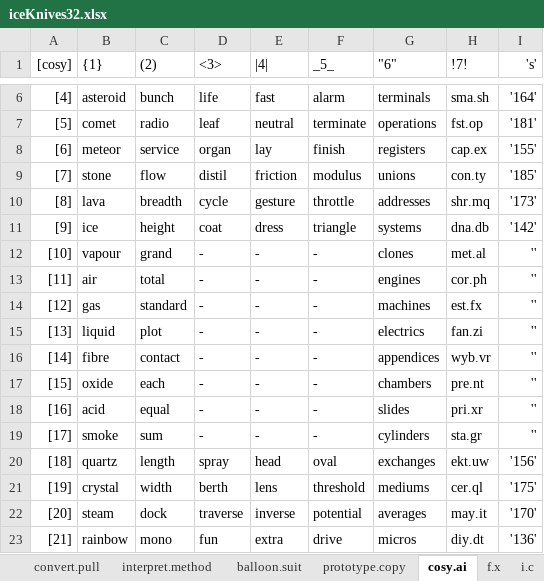
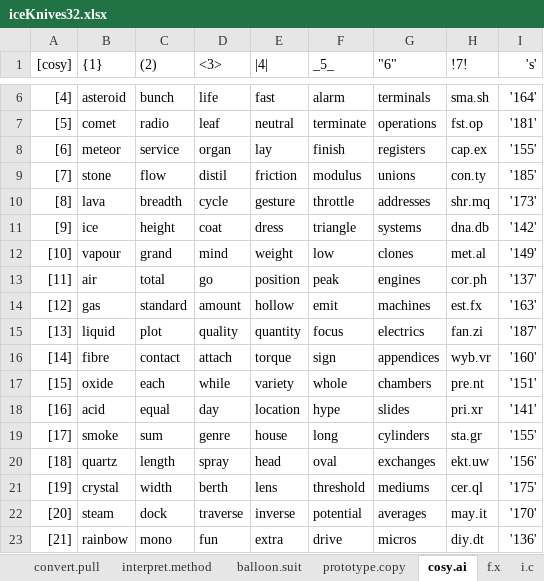
Before and after one commit to openroot/iceKnives32, an Excel workbook: iceKnives32/Offline Documents (Periodic)/iceKnives32.xlsx, sheet cosy.ai, drawn as a sheet; only a part is shown, gaps mark what is left out; values as stored, in another font and other column widths than the file's, no borders; charts and pictures not drawn; the diff names each change by its address in the sheet, - before the commit and + after, or states it on an @@ line.

```diff
--- a/iceKnives32/Offline Documents (Periodic)/iceKnives32.xlsx (sheet cosy.ai)
+++ b/iceKnives32/Offline Documents (Periodic)/iceKnives32.xlsx (sheet cosy.ai)
-D12 (<3>): -
+D12 (<3>): mind
-E12 (|4|): -
+E12 (|4|): weight
-F12 (_5_): -
+F12 (_5_): low
-I12 ('s'): ''
+I12 ('s'): '149'
-D13 (<3>): -
+D13 (<3>): go
-E13 (|4|): -
+E13 (|4|): position
-F13 (_5_): -
+F13 (_5_): peak
-I13 ('s'): ''
+I13 ('s'): '137'
-D14 (<3>): -
+D14 (<3>): amount
-E14 (|4|): -
+E14 (|4|): hollow
-F14 (_5_): -
+F14 (_5_): emit
-I14 ('s'): ''
+I14 ('s'): '163'
-D15 (<3>): -
+D15 (<3>): quality
-E15 (|4|): -
+E15 (|4|): quantity
-F15 (_5_): -
+F15 (_5_): focus
-I15 ('s'): ''
+I15 ('s'): '187'
-D16 (<3>): -
+D16 (<3>): attach
-E16 (|4|): -
+E16 (|4|): torque
-F16 (_5_): -
+F16 (_5_): sign
-I16 ('s'): ''
+I16 ('s'): '160'
-D17 (<3>): -
+D17 (<3>): while
-E17 (|4|): -
+E17 (|4|): variety
-F17 (_5_): -
+F17 (_5_): whole
-I17 ('s'): ''
+I17 ('s'): '151'
-D18 (<3>): -
+D18 (<3>): day
-E18 (|4|): -
+E18 (|4|): location
-F18 (_5_): -
+F18 (_5_): hype
-I18 ('s'): ''
+I18 ('s'): '141'
-D19 (<3>): -
+D19 (<3>): genre
-E19 (|4|): -
+E19 (|4|): house
-F19 (_5_): -
+F19 (_5_): long
-I19 ('s'): ''
+I19 ('s'): '155'
```
Also changed, not shown: 4 other files.
